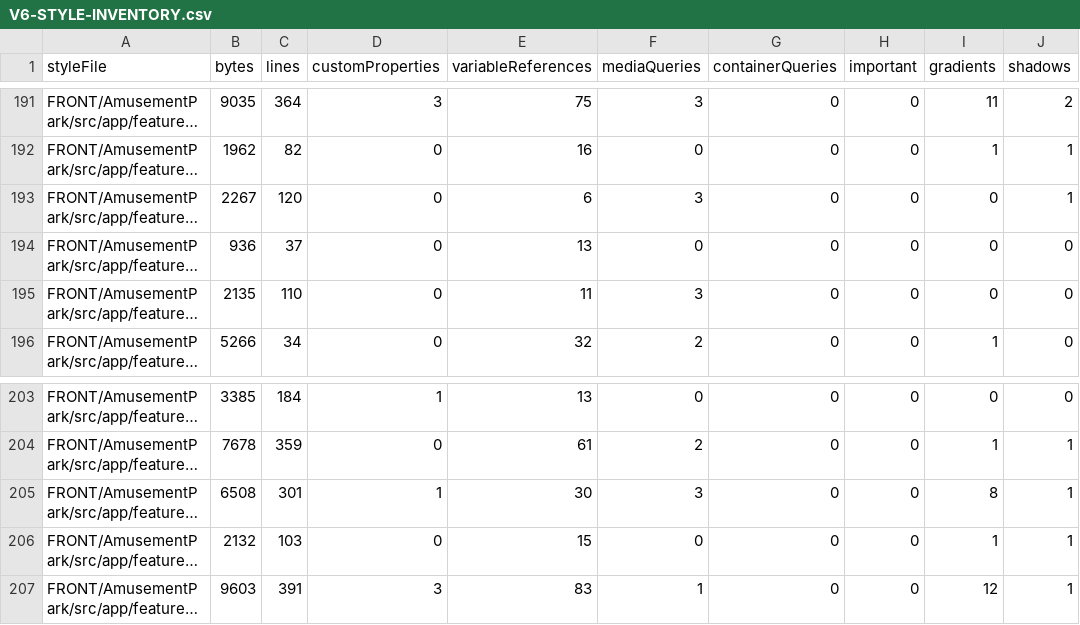
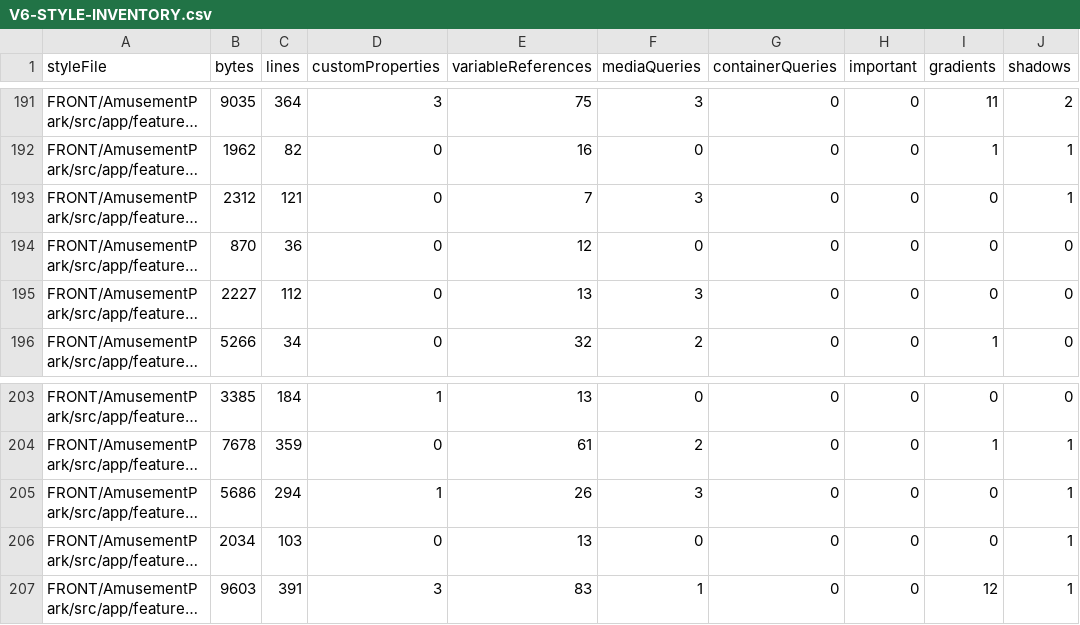
Before and after one commit to Ced59/AmusementParkProject, a CSV file: docs/design-v6/generated/V6-STYLE-INVENTORY.csv, drawn as a sheet; only a part is shown, gaps mark what is left out; long unchanged cells end in …; the diff names each change by its address in the sheet, - before the commit and + after, or states it on an @@ line.

```diff
--- a/docs/design-v6/generated/V6-STYLE-INVENTORY.csv
+++ b/docs/design-v6/generated/V6-STYLE-INVENTORY.csv
-B193 (bytes): 2267
+B193 (bytes): 2312
-C193 (lines): 120
+C193 (lines): 121
-E193 (variableReferences): 6
+E193 (variableReferences): 7
-B194 (bytes): 936
+B194 (bytes): 870
-C194 (lines): 37
+C194 (lines): 36
-E194 (variableReferences): 13
+E194 (variableReferences): 12
-B195 (bytes): 2135
+B195 (bytes): 2227
-C195 (lines): 110
+C195 (lines): 112
-E195 (variableReferences): 11
+E195 (variableReferences): 13
-B205 (bytes): 6508
+B205 (bytes): 5686
-C205 (lines): 301
+C205 (lines): 294
-E205 (variableReferences): 30
+E205 (variableReferences): 26
-I205 (gradients): 8
+I205 (gradients): 0
-B206 (bytes): 2132
+B206 (bytes): 2034
-E206 (variableReferences): 15
+E206 (variableReferences): 13
-I206 (gradients): 1
+I206 (gradients): 0
```
Also changed, not shown: 10 other files.
